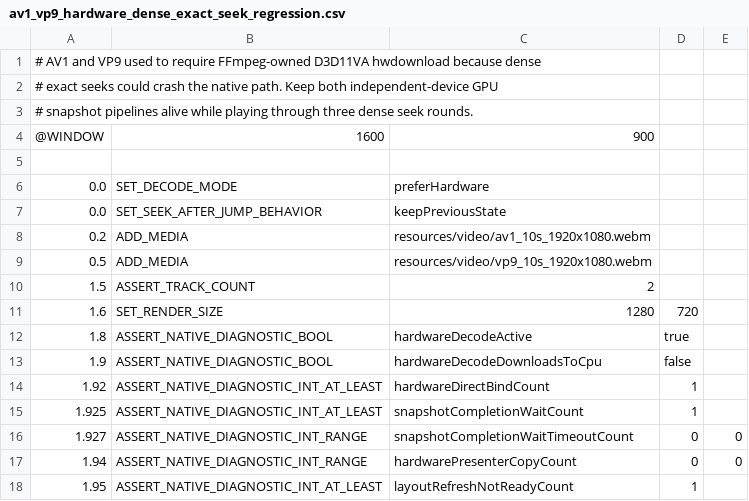
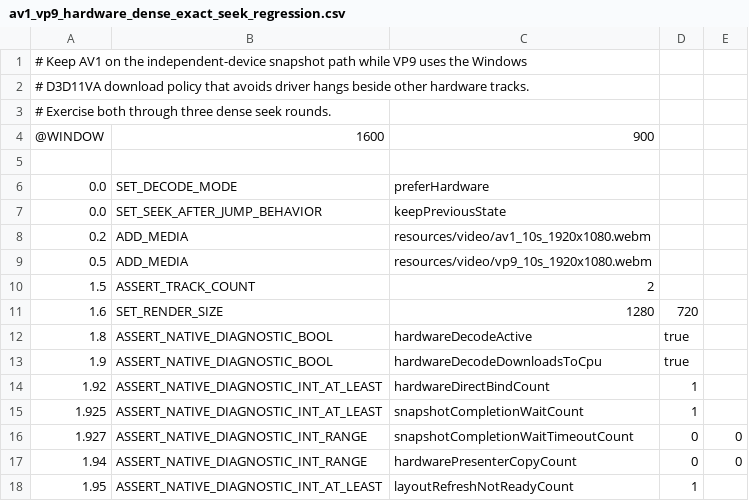
Before and after one commit to Nakiha/VoidPlayer, a CSV file: ui_tests/seek/av1_vp9_hardware_dense_exact_seek_regression.csv, drawn as a sheet; only a part is shown.

```diff
--- a/ui_tests/seek/av1_vp9_hardware_dense_exact_seek_regression.csv
+++ b/ui_tests/seek/av1_vp9_hardware_dense_exact_seek_regression.csv
@@ -1,4 +1,4 @@
-# AV1 and VP9 used to require FFmpeg-owned D3D11VA hwdownload because dense
-# exact seeks could crash the native path. Keep both independent-device GPU
-# snapshot pipelines alive while playing through three dense seek rounds.
+# Keep AV1 on the independent-device snapshot path while VP9 uses the Windows
+# D3D11VA download policy that avoids driver hangs beside other hardware tracks.
+# Exercise both through three dense seek rounds.
 @WINDOW,1600,900
@@ -12,3 +12,3 @@
 1.8,ASSERT_NATIVE_DIAGNOSTIC_BOOL,hardwareDecodeActive,true
-1.9,ASSERT_NATIVE_DIAGNOSTIC_BOOL,hardwareDecodeDownloadsToCpu,false
+1.9,ASSERT_NATIVE_DIAGNOSTIC_BOOL,hardwareDecodeDownloadsToCpu,true
 1.92,ASSERT_NATIVE_DIAGNOSTIC_INT_AT_LEAST,hardwareDirectBindCount,1
```
Also changed, not shown: ui_tests/codec/vp9_not_black_regression.csv, 5 other files.
